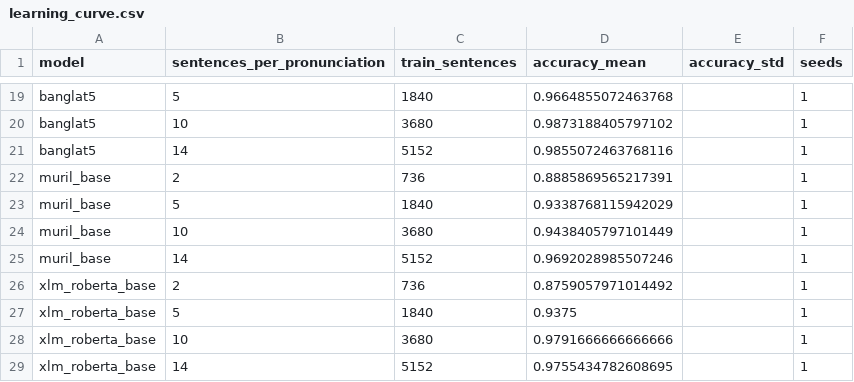
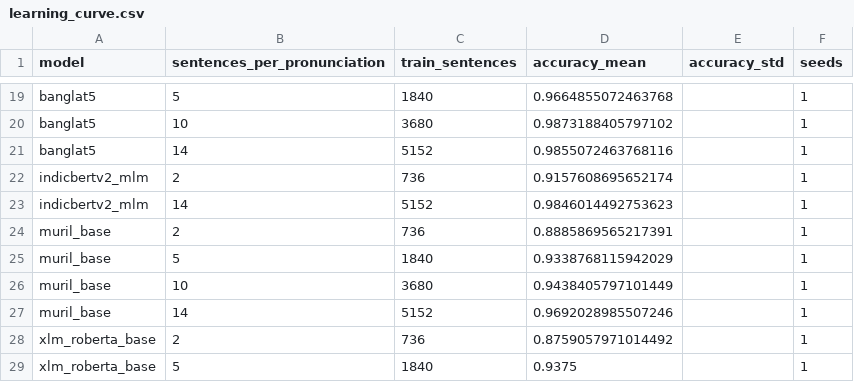
Before and after one commit to kawshikbuet17/bangla-heteronym-benchmark, a CSV file: results/learning_curve.csv, drawn as a sheet; only a part is shown, gaps mark what is left out; the shorter side is filled out with more unchanged rows.

```diff
--- a/results/learning_curve.csv
+++ b/results/learning_curve.csv
@@ -21,2 +21,4 @@ banglat5,10,3680,0.9873188405797102,,1
 banglat5,14,5152,0.9855072463768116,,1
+indicbertv2_mlm,2,736,0.9157608695652174,,1
+indicbertv2_mlm,14,5152,0.9846014492753623,,1
 muril_base,2,736,0.8885869565217391,,1
```
Also changed, not shown: results/runs.csv, results/summary.csv, 6 other files.
